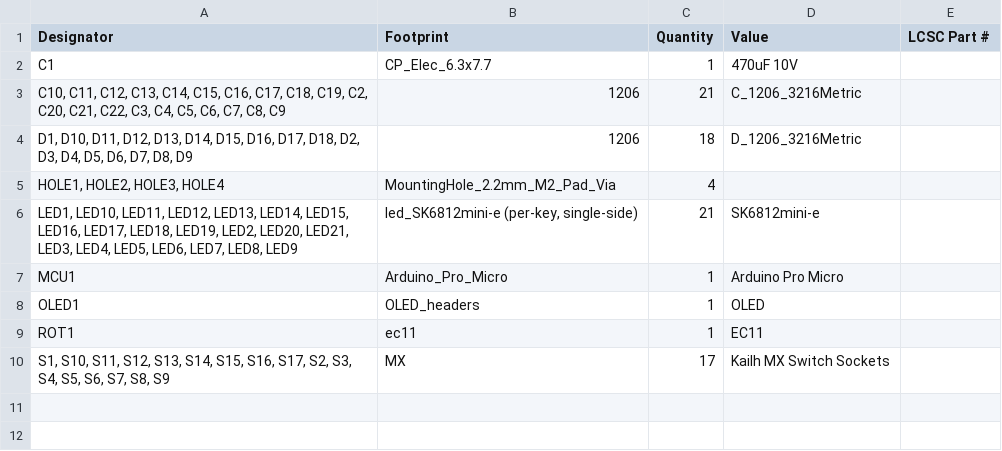
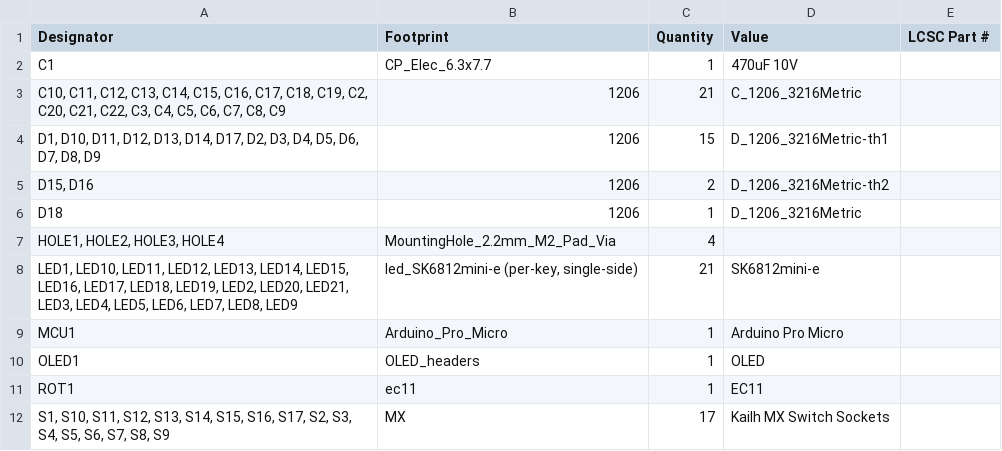
Before and after one commit to dieseltravis/travis-ergogen-numpad, a CSV file: output/pcbs/production/bom.csv, drawn as a sheet.

```diff
--- a/output/pcbs/production/bom.csv
+++ b/output/pcbs/production/bom.csv
@@ -3,3 +3,5 @@ C1,CP_Elec_6.3x7.7,1,470uF 10V,
 "C10, C11, C12, C13, C14, C15, C16, C17, C18, C19, C2, C20, C21, C22, C3, C4, C5, C6, C7, C8, C9",1206,21,C_1206_3216Metric,
-"D1, D10, D11, D12, D13, D14, D15, D16, D17, D18, D2, D3, D4, D5, D6, D7, D8, D9",1206,18,D_1206_3216Metric,
+"D1, D10, D11, D12, D13, D14, D17, D2, D3, D4, D5, D6, D7, D8, D9",1206,15,D_1206_3216Metric-th1,
+"D15, D16",1206,2,D_1206_3216Metric-th2,
+D18,1206,1,D_1206_3216Metric,
 "HOLE1, HOLE2, HOLE3, HOLE4",MountingHole_2.2mm_M2_Pad_Via,4,,
```
Also changed, not shown: 23 other files.
